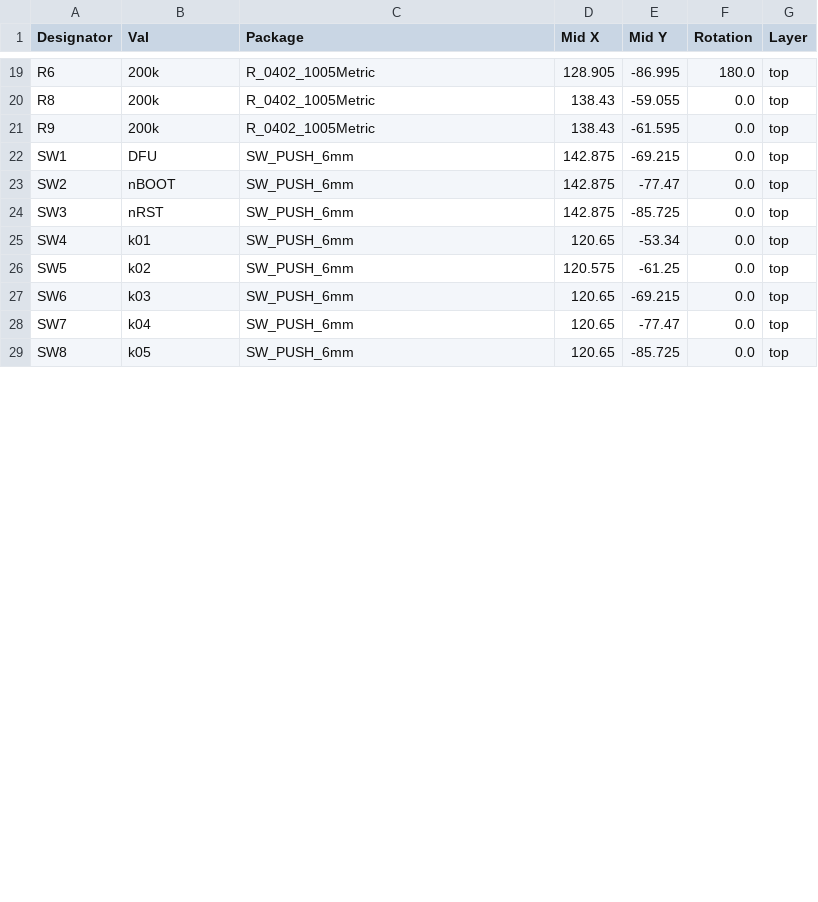
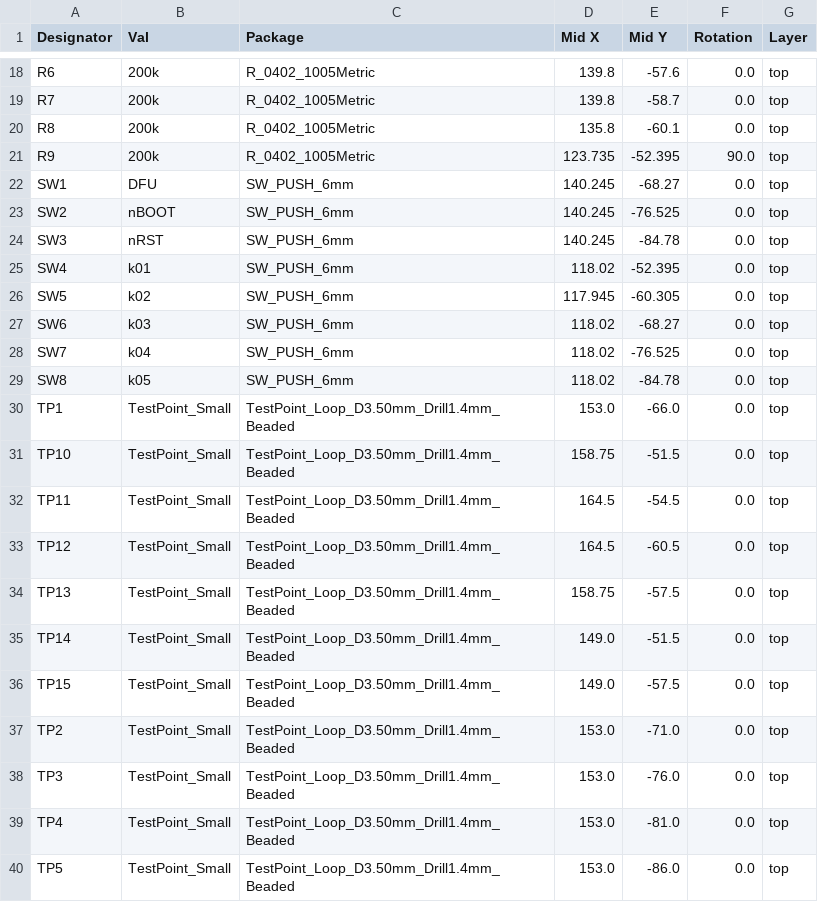
Before and after one commit to tzarc/kb-devboards, a CSV file: micromod-reset/jlcpcb/production_files/CPL-micromod-reset.csv, drawn as a sheet; only a part is shown, gaps mark what is left out; addresses are those after the commit; the diff covers the shown part only; the diff names each change by its address in the sheet, - before the commit and + after, or states it on an @@ line.

```diff
--- a/micromod-reset/jlcpcb/production_files/CPL-micromod-reset.csv
+++ b/micromod-reset/jlcpcb/production_files/CPL-micromod-reset.csv
-D18 (Mid X): 128.905
+D18 (Mid X): 139.8
-E18 (Mid Y): -86.995
+E18 (Mid Y): -57.6
-F18 (Rotation): 180.0
+F18 (Rotation): 0.0
+row 19: R7 | 200k | R_0402_1005Metric | 139.8 | -58.7 | 0.0 | top
-D20 (Mid X): 138.43
+D20 (Mid X): 135.8
-E20 (Mid Y): -59.055
+E20 (Mid Y): -60.1
-D21 (Mid X): 138.43
+D21 (Mid X): 123.735
-E21 (Mid Y): -61.595
+E21 (Mid Y): -52.395
-F21 (Rotation): 0.0
+F21 (Rotation): 90.0
-D22:D24 (Mid X): 142.875
+D22:D24 (Mid X): 140.245
-E22 (Mid Y): -69.215
+E22 (Mid Y): -68.27
-E23 (Mid Y): -77.47
+E23 (Mid Y): -76.525
-E24 (Mid Y): -85.725
+E24 (Mid Y): -84.78
-D25 (Mid X): 120.65
+D25 (Mid X): 118.02
-E25 (Mid Y): -53.34
+E25 (Mid Y): -52.395
-D26 (Mid X): 120.575
+D26 (Mid X): 117.945
-E26 (Mid Y): -61.25
+E26 (Mid Y): -60.305
-D27:D29 (Mid X): 120.65
+D27:D29 (Mid X): 118.02
-E27 (Mid Y): -69.215
+E27 (Mid Y): -68.27
-E28 (Mid Y): -77.47
+E28 (Mid Y): -76.525
-E29 (Mid Y): -85.725
+E29 (Mid Y): -84.78
+row 30: TP1 | TestPoint_Small | TestPoint_Loop_D3.50mm_Drill1.4mm_Beaded | 153.0 | -66.0 | 0.0 | top
+row 31: TP10 | TestPoint_Small | TestPoint_Loop_D3.50mm_Drill1.4mm_Beaded | 158.75 | -51.5 | 0.0 | top
+row 32: TP11 | TestPoint_Small | TestPoint_Loop_D3.50mm_Drill1.4mm_Beaded | 164.5 | -54.5 | 0.0 | top
+row 33: TP12 | TestPoint_Small | TestPoint_Loop_D3.50mm_Drill1.4mm_Beaded | 164.5 | -60.5 | 0.0 | top
+row 34: TP13 | TestPoint_Small | TestPoint_Loop_D3.50mm_Drill1.4mm_Beaded | 158.75 | -57.5 | 0.0 | top
+row 35: TP14 | TestPoint_Small | TestPoint_Loop_D3.50mm_Drill1.4mm_Beaded | 149.0 | -51.5 | 0.0 | top
+row 36: TP15 | TestPoint_Small | TestPoint_Loop_D3.50mm_Drill1.4mm_Beaded | 149.0 | -57.5 | 0.0 | top
+row 37: TP2 | TestPoint_Small | TestPoint_Loop_D3.50mm_Drill1.4mm_Beaded | 153.0 | -71.0 | 0.0 | top
+row 38: TP3 | TestPoint_Small | TestPoint_Loop_D3.50mm_Drill1.4mm_Beaded | 153.0 | -76.0 | 0.0 | top
+row 39: TP4 | TestPoint_Small | TestPoint_Loop_D3.50mm_Drill1.4mm_Beaded | 153.0 | -81.0 | 0.0 | top
+row 40: TP5 | TestPoint_Small | TestPoint_Loop_D3.50mm_Drill1.4mm_Beaded | 153.0 | -86.0 | 0.0 | top
```
Also changed, not shown: 4 added rows, 1 removed row and 40 edited cells elsewhere in this file, micromod-reset/jlcpcb/production_files/BOM-micromod-reset.csv, 19 other files.
